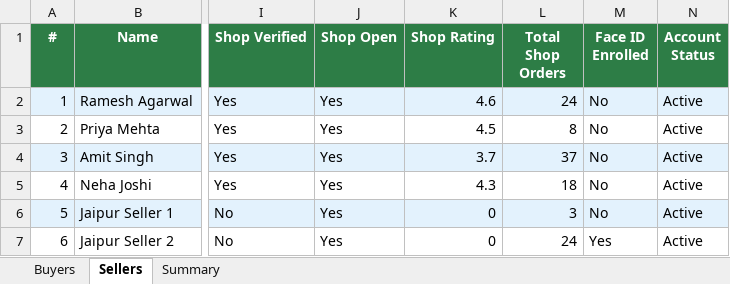
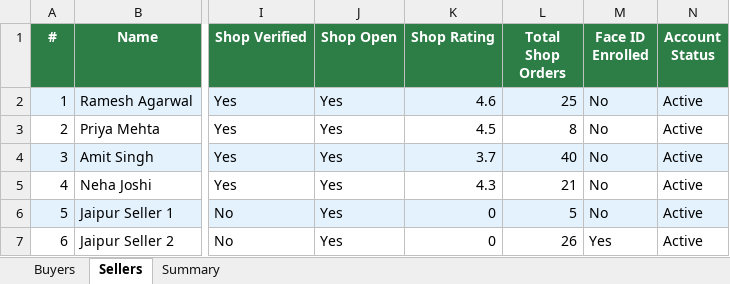
Before and after one commit to Saarvik-got-it/smarter-blinkit, an Excel workbook: backend/reports/users_report.xlsx, sheet Sellers, drawn as a sheet; only a part is shown, gaps mark what is left out; values as stored, in another font and other column widths than the file's, no borders; the diff names each change by its address in the sheet, - before the commit and + after, or states it on an @@ line.

```diff
--- a/backend/reports/users_report.xlsx (sheet Sellers)
+++ b/backend/reports/users_report.xlsx (sheet Sellers)
-L2 (Total Shop Orders): 24
+L2 (Total Shop Orders): 25
-L4 (Total Shop Orders): 37
+L4 (Total Shop Orders): 40
-L5 (Total Shop Orders): 18
+L5 (Total Shop Orders): 21
-L6 (Total Shop Orders): 3
+L6 (Total Shop Orders): 5
-L7 (Total Shop Orders): 24
+L7 (Total Shop Orders): 26
```
Also changed, not shown: sheet Buyers, sheet Summary.
